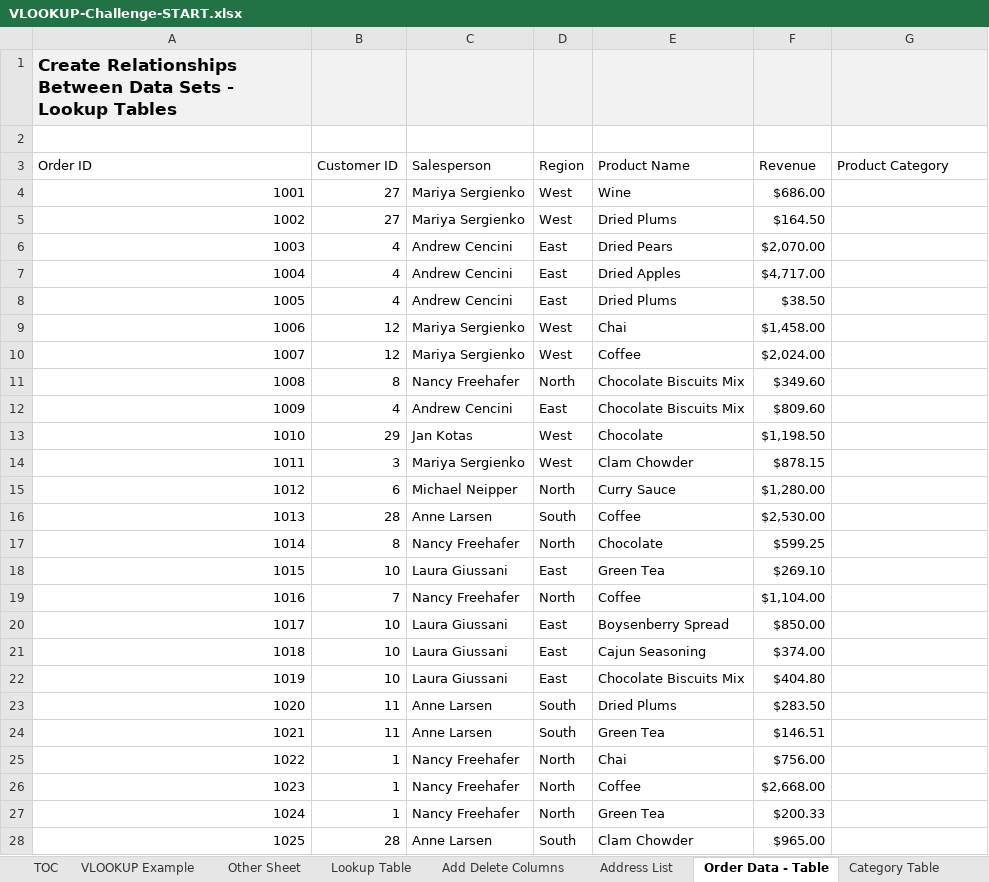
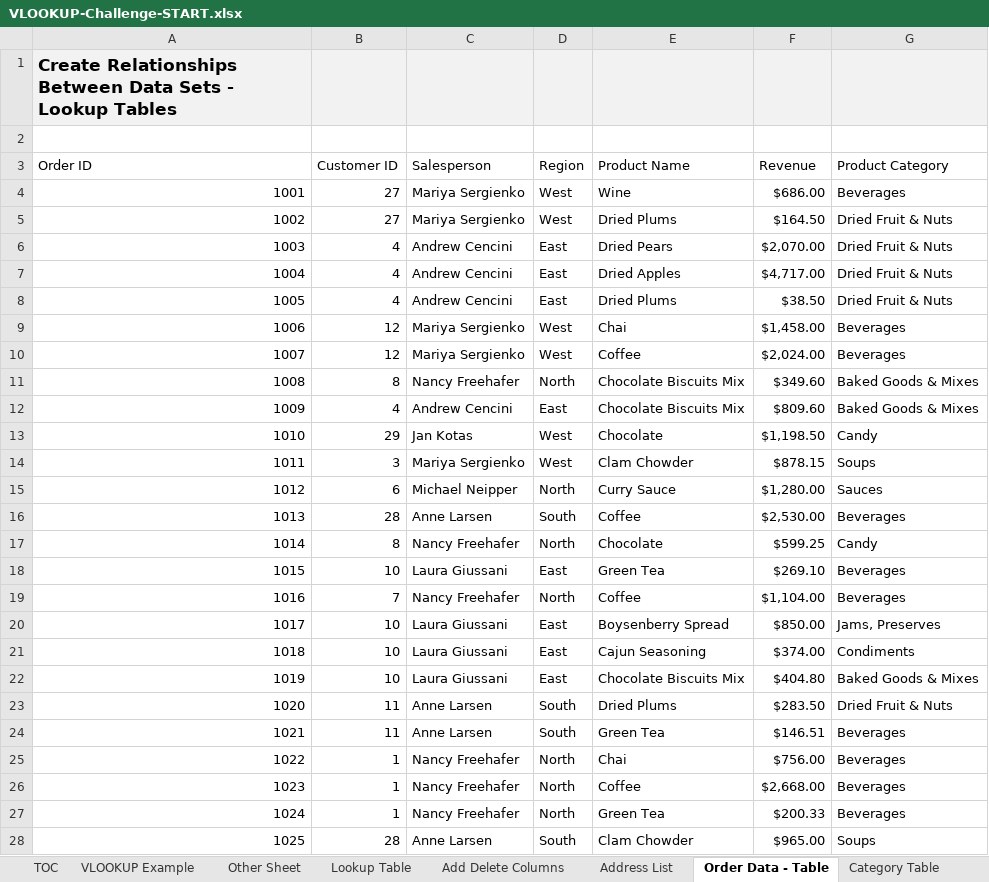
Before and after one commit to mbarger2/skills_practice, an Excel workbook: excel/V-Lookup/VLOOKUP-Challenge-START.xlsx, sheet Order Data - Table, drawn as a sheet; only a part is shown; values as stored, in another font and other column widths than the file's, no borders; charts and pictures and table styles not drawn; the diff covers the shown part only; the diff names each change by its address in the sheet, - before the commit and + after, or states it on an @@ line.

Commit message:
more vlookup

```diff
--- a/excel/V-Lookup/VLOOKUP-Challenge-START.xlsx (sheet Order Data - Table)
+++ b/excel/V-Lookup/VLOOKUP-Challenge-START.xlsx (sheet Order Data - Table)
-G4 (Product Category): (empty)
+G4 (Product Category): Beverages
-G5:G8 (Product Category): (empty)
+G5:G8 (Product Category): Dried Fruit & Nuts
-G9:G10 (Product Category): (empty)
+G9:G10 (Product Category): Beverages
-G11:G12 (Product Category): (empty)
+G11:G12 (Product Category): Baked Goods & Mixes
-G13 (Product Category): (empty)
+G13 (Product Category): Candy
-G14 (Product Category): (empty)
+G14 (Product Category): Soups
-G15 (Product Category): (empty)
+G15 (Product Category): Sauces
-G16 (Product Category): (empty)
+G16 (Product Category): Beverages
-G17 (Product Category): (empty)
+G17 (Product Category): Candy
-G18:G19 (Product Category): (empty)
+G18:G19 (Product Category): Beverages
-G20 (Product Category): (empty)
+G20 (Product Category): Jams, Preserves
-G21 (Product Category): (empty)
+G21 (Product Category): Condiments
-G22 (Product Category): (empty)
+G22 (Product Category): Baked Goods & Mixes
-G23 (Product Category): (empty)
+G23 (Product Category): Dried Fruit & Nuts
-G24:G27 (Product Category): (empty)
+G24:G27 (Product Category): Beverages
-G28 (Product Category): (empty)
+G28 (Product Category): Soups
```
Also changed, not shown: 313 edited cells elsewhere in this sheet, sheet Address List.
